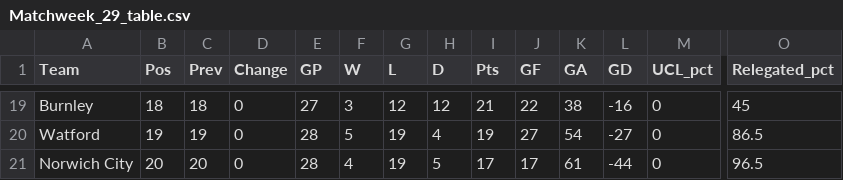
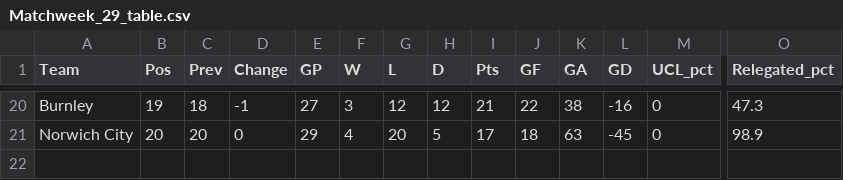
Before and after one commit to weaversd/EPL_2021-2022, a CSV file: current_table_output/Matchweek_29_table.csv, drawn as a sheet; only a part is shown, gaps mark what is left out; removed rows and columns are numbered as before the commit, all else as after; rows hold the shown columns only; the diff covers the shown part only; the diff names each change by its address in the sheet, - before the commit and + after, or states it on an @@ line.

```diff
--- a/current_table_output/Matchweek_29_table.csv
+++ b/current_table_output/Matchweek_29_table.csv
-B20 (Pos): 18
+B20 (Pos): 19
-D20 (Change): 0
+D20 (Change): -1
-O20 (Relegated_pct): 45
+O20 (Relegated_pct): 47.3
-row 20: Watford | 19 | 19 | 0 | 28 | 5 | 19 | 4 | 19 | 27 | 54 | -27 | 0 | 86.5
-E21 (GP): 28
+E21 (GP): 29
-G21 (L): 19
+G21 (L): 20
-J21 (GF): 17
+J21 (GF): 18
-K21 (GA): 61
+K21 (GA): 63
-L21 (GD): -44
+L21 (GD): -45
-O21 (Relegated_pct): 96.5
+O21 (Relegated_pct): 98.9
```
Also changed, not shown: 3 added rows, 2 removed rows and 57 edited cells elsewhere in this file, SPI_tables/Matchweek_29_SPI.csv, 35 other files.
